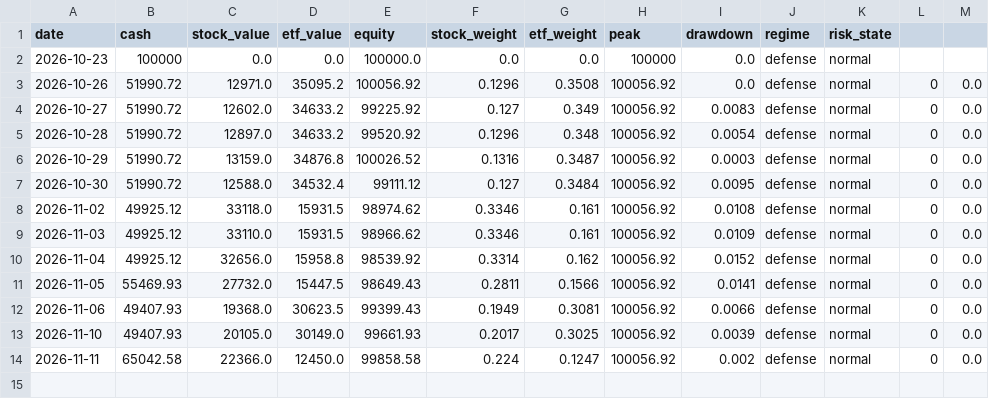
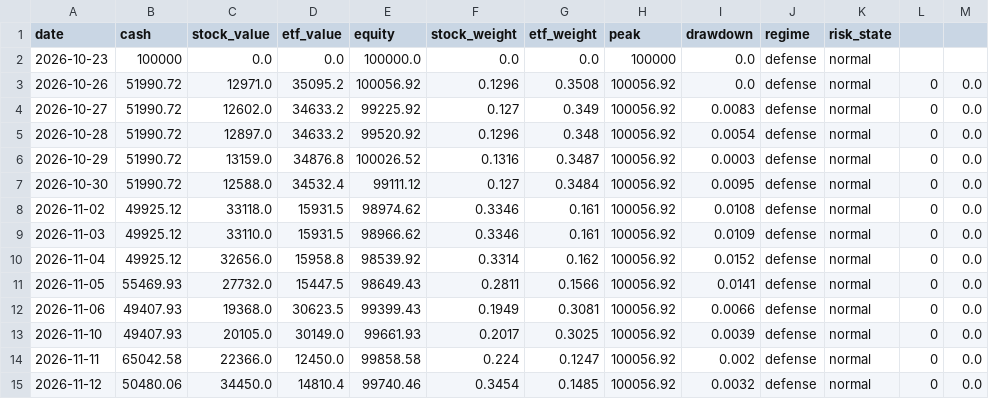
Before and after one commit to ice-tong/a-stock-investment, a CSV file: accounts/quant/nav.csv, drawn as a sheet.

```diff
--- a/accounts/quant/nav.csv
+++ b/accounts/quant/nav.csv
@@ -14 +14,2 @@ date,cash,stock_value,etf_value,equity,stock_weight,etf_weight,peak,drawdown,reg
 2026-11-11,65042.58,22366.0,12450.0,99858.58,0.224,0.1247,100056.92,0.002,defense,normal,0,0.0
+2026-11-12,50480.06,34450.0,14810.4,99740.46,0.3454,0.1485,100056.92,0.0032,defense,normal,0,0.0
```
Also changed, not shown: accounts/etf/nav.csv, accounts/etf_band/nav.csv, 14 other files.
